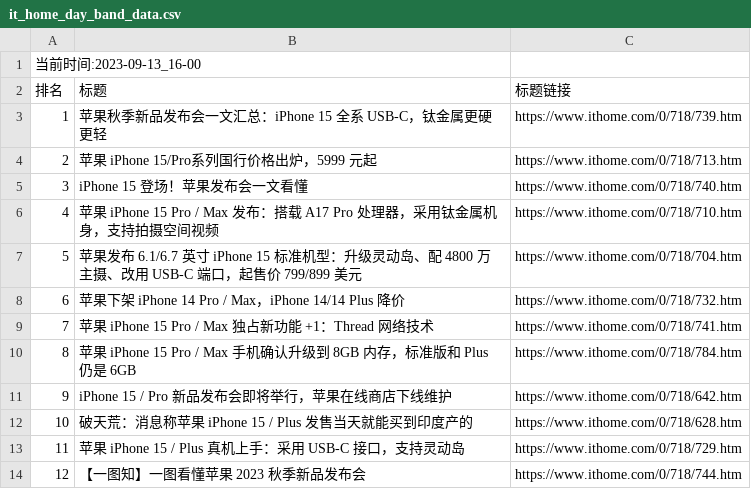
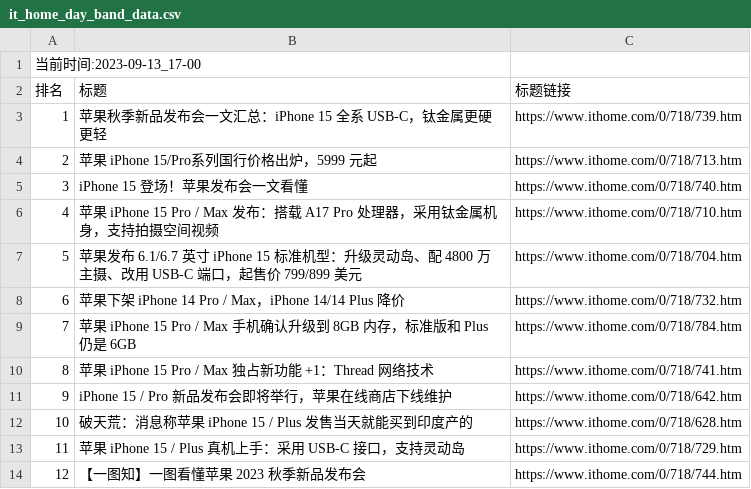
Before and after one commit to zhaowei1869/python_spider, a CSV file: 微博热搜/data/it_home_day_band_data.csv, drawn as a sheet.

```diff
--- a/微博热搜/data/it_home_day_band_data.csv
+++ b/微博热搜/data/it_home_day_band_data.csv
@@ -1,2 +1,2 @@
-当前时间:2023-09-13_16-00
+当前时间:2023-09-13_17-00
 排名,标题,标题链接
@@ -8,4 +8,4 @@
 6,苹果下架 iPhone 14 Pro / Max，iPhone 14/14 Plus 降价,https://www.ithome.com/0/718/732.htm
-7,苹果 iPhone 15 Pro / Max 独占新功能 +1：Thread 网络技术,https://www.ithome.com/0/718/741.htm
-8,苹果 iPhone 15 Pro / Max 手机确认升级到 8GB 内存，标准版和 Plus 仍是 6GB,https://www.ithome.com/0/718/784.htm
+7,苹果 iPhone 15 Pro / Max 手机确认升级到 8GB 内存，标准版和 Plus 仍是 6GB,https://www.ithome.com/0/718/784.htm
+8,苹果 iPhone 15 Pro / Max 独占新功能 +1：Thread 网络技术,https://www.ithome.com/0/718/741.htm
 9,iPhone 15 / Pro 新品发布会即将举行，苹果在线商店下线维护,https://www.ithome.com/0/718/642.htm
```
Also changed, not shown: 2 other files.
